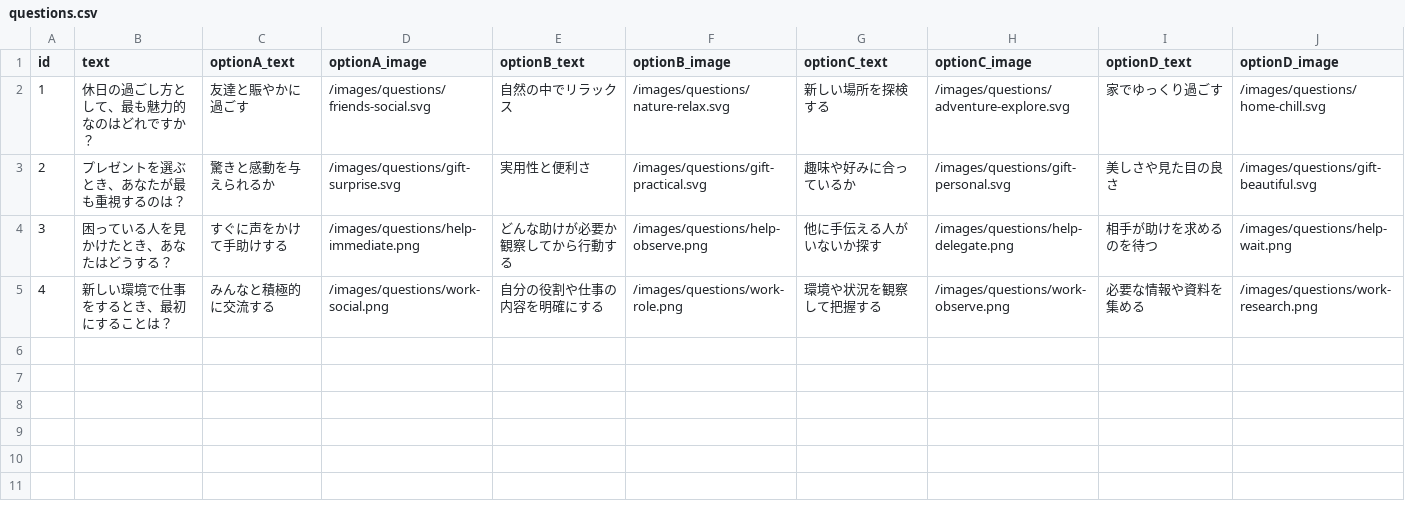
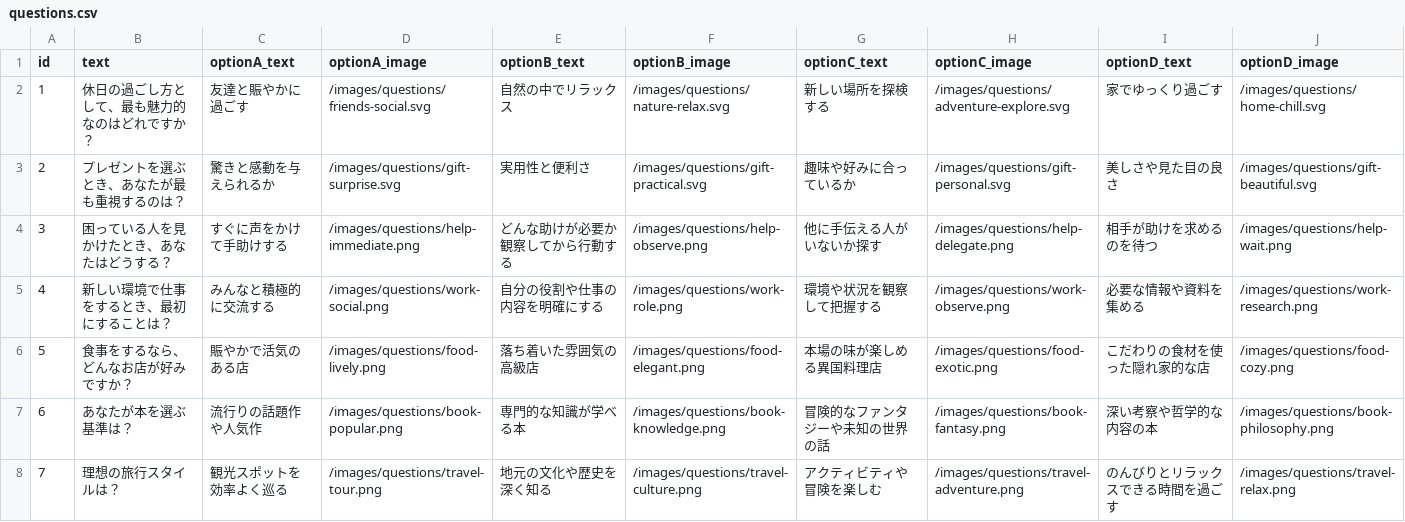
Before and after one commit to hrdmtr/emfortune, a CSV file: data/questions/questions.csv, drawn as a sheet.

```diff
--- a/data/questions/questions.csv
+++ b/data/questions/questions.csv
@@ -5 +5,4 @@ id,text,optionA_text,optionA_image,optionB_text,optionB_image,optionC_text,optio
 4,新しい環境で仕事をするとき、最初にすることは？,みんなと積極的に交流する,/images/questions/work-social.png,自分の役割や仕事の内容を明確にする,/images/questions/work-role.png,環境や状況を観察して把握する,/images/questions/work-observe.png,必要な情報や資料を集める,/images/questions/work-research.png
+5,食事をするなら、どんなお店が好みですか？,賑やかで活気のある店,/images/questions/food-lively.png,落ち着いた雰囲気の高級店,/images/questions/food-elegant.png,本場の味が楽しめる異国料理店,/images/questions/food-exotic.png,こだわりの食材を使った隠れ家的な店,/images/questions/food-cozy.png
+6,あなたが本を選ぶ基準は？,流行りの話題作や人気作,/images/questions/book-popular.png,専門的な知識が学べる本,/images/questions/book-knowledge.png,冒険的なファンタジーや未知の世界の話,/images/questions/book-fantasy.png,深い考察や哲学的な内容の本,/images/questions/book-philosophy.png
+7,理想の旅行スタイルは？,観光スポットを効率よく巡る,/images/questions/travel-tour.png,地元の文化や歴史を深く知る,/images/questions/travel-culture.png,アクティビティや冒険を楽しむ,/images/questions/travel-adventure.png,のんびりとリラックスできる時間を過ごす,/images/questions/travel-relax.png
```
Also changed, not shown: 15 other files.
